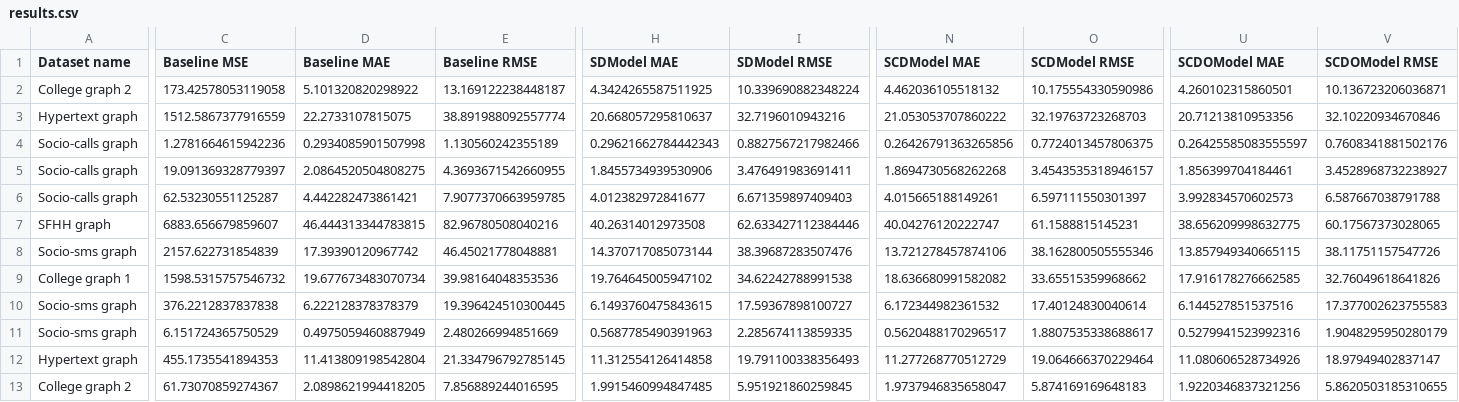
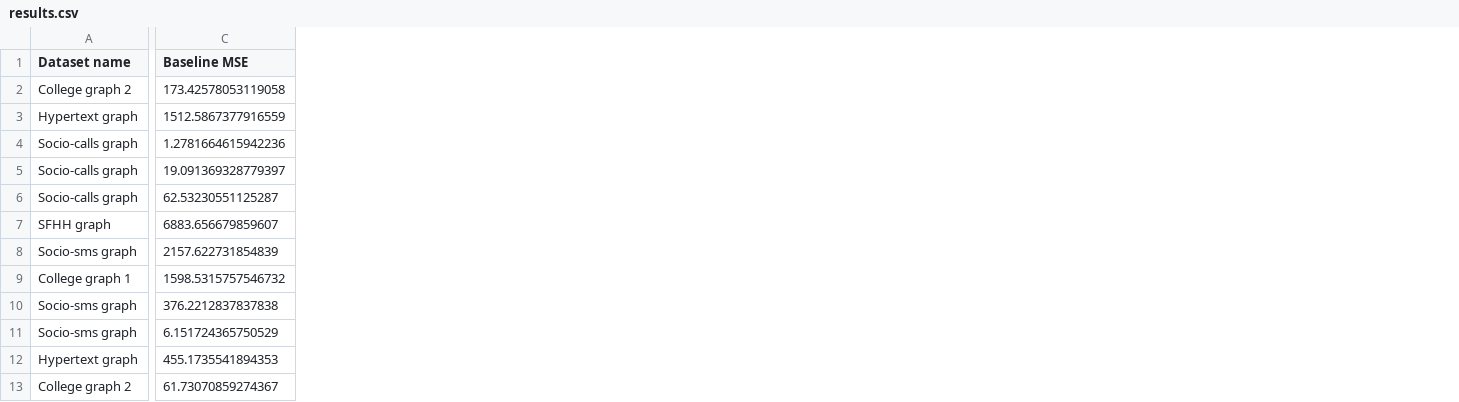
Before and after one commit to andrey-karklins/twl_prediction, a CSV file: results/results.csv, drawn as a sheet; only a part is shown, gaps mark what is left out; the diff names each change by its address in the sheet, - before the commit and + after, or states it on an @@ line.

Commit message:
remove metrics

```diff
--- a/results/results.csv
+++ b/results/results.csv
-column D (Baseline MAE), rows 2-13: 5.101320820298922 | 22.2733107815075 | 0.2934085901507998 | 2.0864520504808275 | 4.442282473861421 | 46.444313344783815 | 17.39390120967742 | 19.677673483070734 | 6.222128378378379 | 0.4975059460887949 | 11.413809198542804 | 2.0898621994418205
-column E (Baseline RMSE), rows 2-13: 13.169122238448187 | 38.891988092557774 | 1.130560242355189 | 4.3693671542660955 | 7.9077370663959785 | 82.96780508040216 | 46.45021778048881 | 39.98164048353536 | 19.396424510300445 | 2.480266994851669 | 21.334796792785145 | 7.856889244016595
-column H (SDModel MAE), rows 2-13: 4.3424265587511925 | 20.668057295810637 | 0.29621662784442343 | 1.8455734939530906 | 4.012382972841677 | 40.26314012973508 | 14.370717085073144 | 19.764645005947102 | 6.1493760475843615 | 0.5687785490391963 | 11.312554126414858 | 1.9915460994847485
-column I (SDModel RMSE), rows 2-13: 10.339690882348224 | 32.7196010943216 | 0.8827567217982466 | 3.476491983691411 | 6.671359897409403 | 62.633427112384446 | 38.39687283507476 | 34.62242788991538 | 17.59367898100727 | 2.285674113859335 | 19.791100338356493 | 5.951921860259845
-column N (SCDModel MAE), rows 2-13: 4.462036105518132 | 21.053053707860222 | 0.26426791363265856 | 1.8694730568262268 | 4.015665188149261 | 40.04276120222747 | 13.721278457874106 | 18.636680991582082 | 6.172344982361532 | 0.5620488170296517 | 11.277268770512729 | 1.9737946835658047
-column O (SCDModel RMSE), rows 2-13: 10.175554330590986 | 32.19763723268703 | 0.7724013457806375 | 3.4543535318946157 | 6.597111550301397 | 61.1588815145231 | 38.162800505555346 | 33.65515359968662 | 17.40124830040614 | 1.8807535338688617 | 19.064666370229464 | 5.874169169648183
-column U (SCDOModel MAE), rows 2-13: 4.260102315860501 | 20.71213810953356 | 0.26425585083555597 | 1.856399704184461 | 3.992834570602573 | 38.656209998632775 | 13.857949340665115 | 17.916178276662585 | 6.144527851537516 | 0.5279941523992316 | 11.080606528734926 | 1.9220346837321256
-column V (SCDOModel RMSE), rows 2-13: 10.136723206036871 | 32.10220934670846 | 0.7608341881502176 | 3.4528968732238927 | 6.587667038791788 | 60.17567373028065 | 38.11751157547726 | 32.76049618641826 | 17.377002623755583 | 1.9048295950280179 | 18.97949402837147 | 5.8620503185310655
```
